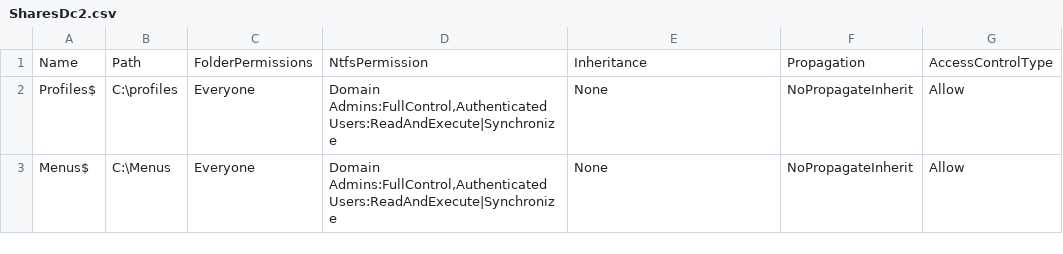
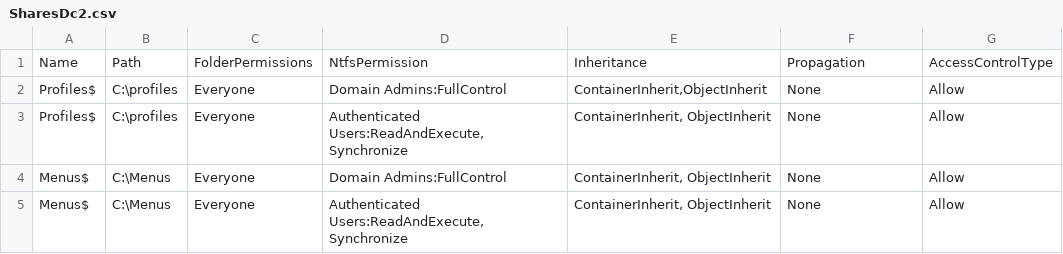
Before and after one commit to JonasCappe/Windows_OS_Scripting, a CSV file: 03_Windows_Active_Directory_Objects/SharesDc2.csv, drawn as a sheet.

```diff
--- a/03_Windows_Active_Directory_Objects/SharesDc2.csv
+++ b/03_Windows_Active_Directory_Objects/SharesDc2.csv
@@ -1,3 +1,5 @@
 Name;Path;FolderPermissions;NtfsPermission;Inheritance;Propagation;AccessControlType
-Profiles$;C:\profiles;Everyone;Domain Admins:FullControl,Authenticated Users:ReadAndExecute|Synchronize;None;NoPropagateInherit;Allow
-Menus$;C:\Menus;Everyone;Domain Admins:FullControl,Authenticated Users:ReadAndExecute|Synchronize;None;NoPropagateInherit;Allow
+Profiles$;C:\profiles;Everyone;Domain Admins:FullControl;ContainerInherit,ObjectInherit;None;Allow
+Profiles$;C:\profiles;Everyone;Authenticated Users:ReadAndExecute,Synchronize;ContainerInherit, ObjectInherit;None;Allow
+Menus$;C:\Menus;Everyone;Domain Admins:FullControl;ContainerInherit, ObjectInherit;None;Allow
+Menus$;C:\Menus;Everyone;Authenticated Users:ReadAndExecute,Synchronize;ContainerInherit, ObjectInherit;None;Allow
```
Also changed, not shown: 03_Windows_Active_Directory_Objects/Groups.csv, 03_Windows_Active_Directory_Objects/SharesFileServer.csv, 3 other files.
